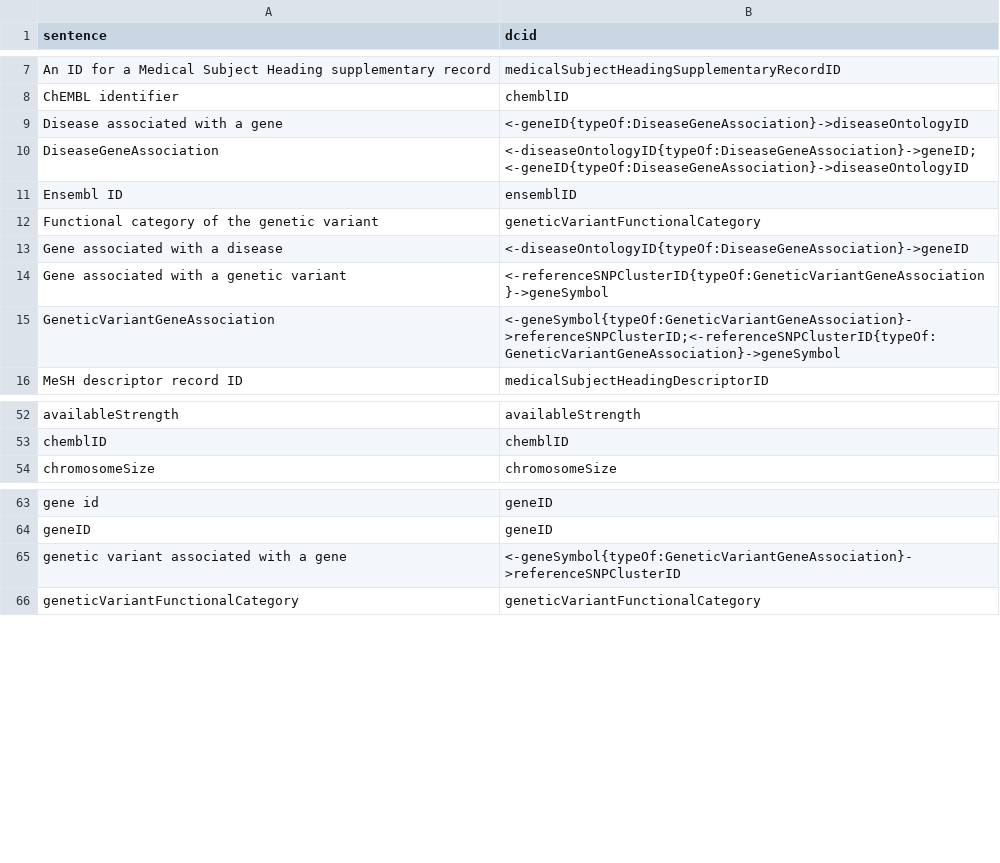
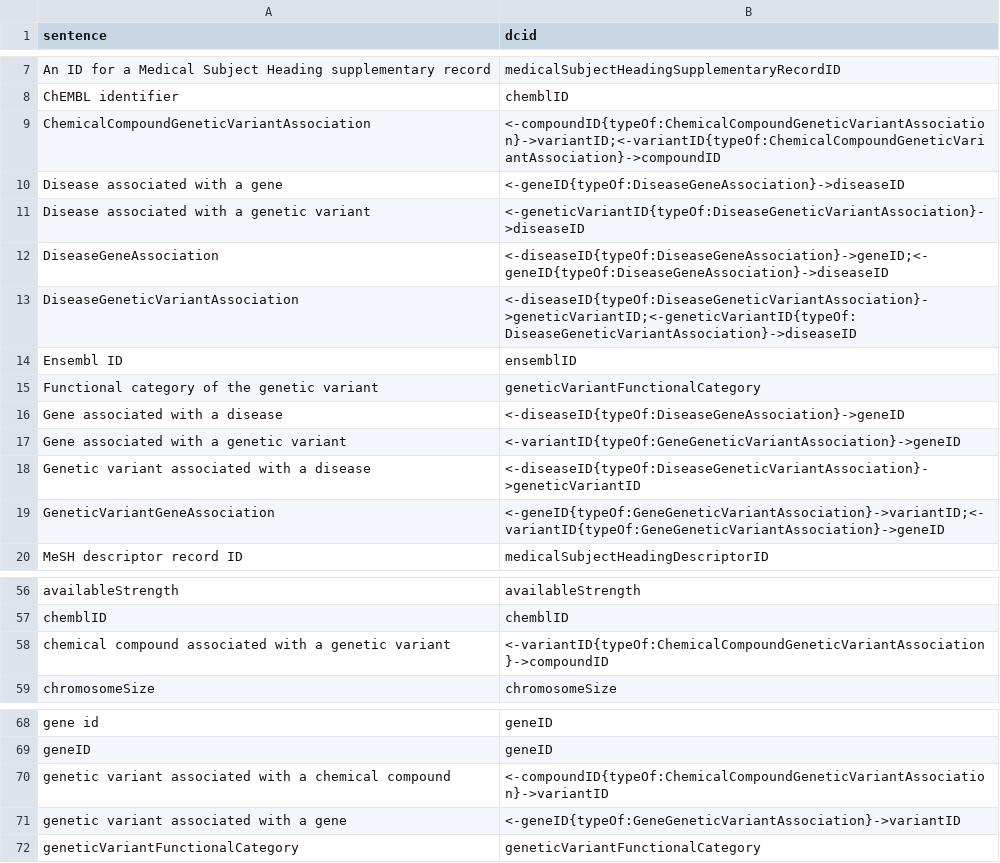
Before and after one commit to saurabh-csufi/website, a CSV file: tools/nl/embeddings/input/bio/_preindex.csv, drawn as a sheet; only a part is shown, gaps mark what is left out.

Commit message:
[bio] update multi-hop properties (#4712)
- Add multi-hop properties needed for the hero queries
- Update multi-hop properties where naming has changed from data cleanup
- Update entity overview tile to link to the browser page for ease of
testing

```diff
--- a/tools/nl/embeddings/input/bio/_preindex.csv
+++ b/tools/nl/embeddings/input/bio/_preindex.csv
@@ -8,9 +8,13 @@ An ID for a Medical Subject Heading supplementary record,medicalSubjectHeadingSu
 ChEMBL identifier,chemblID
-Disease associated with a gene,<-geneID{typeOf:DiseaseGeneAssociation}->diseaseOntologyID
-DiseaseGeneAssociation,<-diseaseOntologyID{typeOf:DiseaseGeneAssociation}->geneID;<-geneID{typeOf:DiseaseGeneAssociation}->diseaseOntologyID
+ChemicalCompoundGeneticVariantAssociation,<-compoundID{typeOf:ChemicalCompoundGeneticVariantAssociation}->variantID;<-variantID{typeOf:ChemicalCompoundGeneticVariantAssociation}->compoundID
+Disease associated with a gene,<-geneID{typeOf:DiseaseGeneAssociation}->diseaseID
+Disease associated with a genetic variant,<-geneticVariantID{typeOf:DiseaseGeneticVariantAssociation}->diseaseID
+DiseaseGeneAssociation,<-diseaseID{typeOf:DiseaseGeneAssociation}->geneID;<-geneID{typeOf:DiseaseGeneAssociation}->diseaseID
+DiseaseGeneticVariantAssociation,<-diseaseID{typeOf:DiseaseGeneticVariantAssociation}->geneticVariantID;<-geneticVariantID{typeOf:DiseaseGeneticVariantAssociation}->diseaseID
 Ensembl ID,ensemblID
 Functional category of the genetic variant,geneticVariantFunctionalCategory
-Gene associated with a disease,<-diseaseOntologyID{typeOf:DiseaseGeneAssociation}->geneID
-Gene associated with a genetic variant,<-referenceSNPClusterID{typeOf:GeneticVariantGeneAssociation}->geneSymbol
-GeneticVariantGeneAssociation,<-geneSymbol{typeOf:GeneticVariantGeneAssociation}->referenceSNPClusterID;<-referenceSNPClusterID{typeOf:GeneticVariantGeneAssociation}->geneSymbol
+Gene associated with a disease,<-diseaseID{typeOf:DiseaseGeneAssociation}->geneID
+Gene associated with a genetic variant,<-variantID{typeOf:GeneGeneticVariantAssociation}->geneID
+Genetic variant associated with a disease,<-diseaseID{typeOf:DiseaseGeneticVariantAssociation}->geneticVariantID
+GeneticVariantGeneAssociation,<-geneID{typeOf:GeneGeneticVariantAssociation}->variantID;<-variantID{typeOf:GeneGeneticVariantAssociation}->geneID
 MeSH descriptor record ID,medicalSubjectHeadingDescriptorID
@@ -53,2 +57,3 @@ availableStrength,availableStrength
 chemblID,chemblID
+chemical compound associated with a genetic variant,<-variantID{typeOf:ChemicalCompoundGeneticVariantAssociation}->compoundID
 chromosomeSize,chromosomeSize
@@ -64,3 +69,4 @@ gene id,geneID
 geneID,geneID
-genetic variant associated with a gene,<-geneSymbol{typeOf:GeneticVariantGeneAssociation}->referenceSNPClusterID
+genetic variant associated with a chemical compound,<-compoundID{typeOf:ChemicalCompoundGeneticVariantAssociation}->variantID
+genetic variant associated with a gene,<-geneID{typeOf:GeneGeneticVariantAssociation}->variantID
 geneticVariantFunctionalCategory,geneticVariantFunctionalCategory
```
Also changed, not shown: tools/nl/embeddings/input/bio/sheets_svs.csv, 11 other files.
